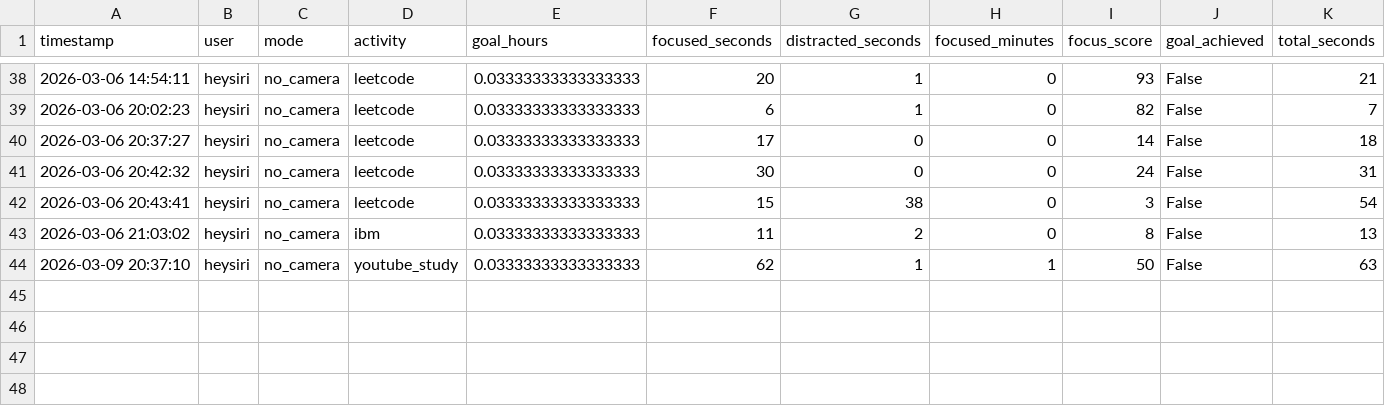
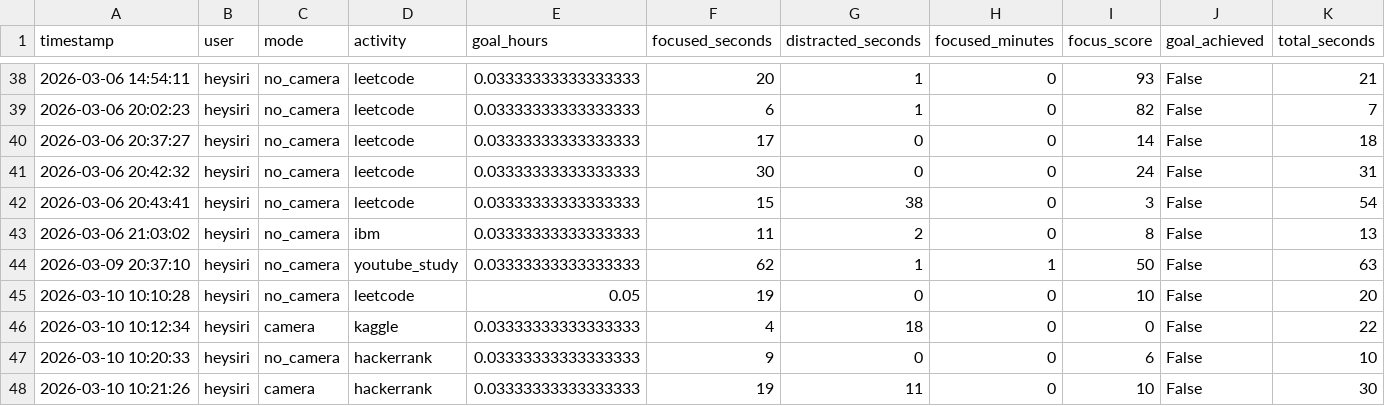
Before and after one commit to bca-project-team/College-Project-BCA, a CSV file: Smartfocus-Web-app_modified_og/data/sessions.csv, drawn as a sheet; only a part is shown, gaps mark what is left out.

```diff
--- a/Smartfocus-Web-app_modified_og/data/sessions.csv
+++ b/Smartfocus-Web-app_modified_og/data/sessions.csv
@@ -44 +44,5 @@ timestamp,user,mode,activity,goal_hours,focused_seconds,distracted_seconds,focus
 2026-03-09 20:37:10,heysiri,no_camera,youtube_study,0.03333333333333333,62,1,1,50,False,63
+2026-03-10 10:10:28,heysiri,no_camera,leetcode,0.05,19,0,0,10,False,20
+2026-03-10 10:12:34,heysiri,camera,kaggle,0.03333333333333333,4,18,0,0,False,22
+2026-03-10 10:20:33,heysiri,no_camera,hackerrank,0.03333333333333333,9,0,0,6,False,10
+2026-03-10 10:21:26,heysiri,camera,hackerrank,0.03333333333333333,19,11,0,10,False,30
```
Also changed, not shown: Smartfocus-Web-app_modified_og/data/timeline.csv, 2 other files.
